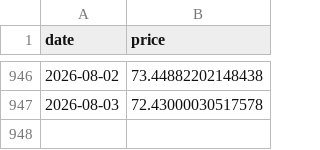
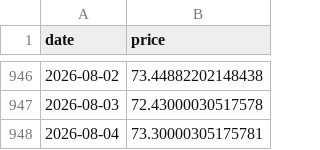
Before and after one commit to bautiaraujo/sol-sentiment-dashboard-visionaris, a CSV file: data/solana_prices.csv, drawn as a sheet; only a part is shown, gaps mark what is left out.

```diff
--- a/data/solana_prices.csv
+++ b/data/solana_prices.csv
@@ -947 +947,2 @@ date,price
 2026-08-03,72.43000030517578
+2026-08-04,73.30000305175781
```
Also changed, not shown: 1 other file.
